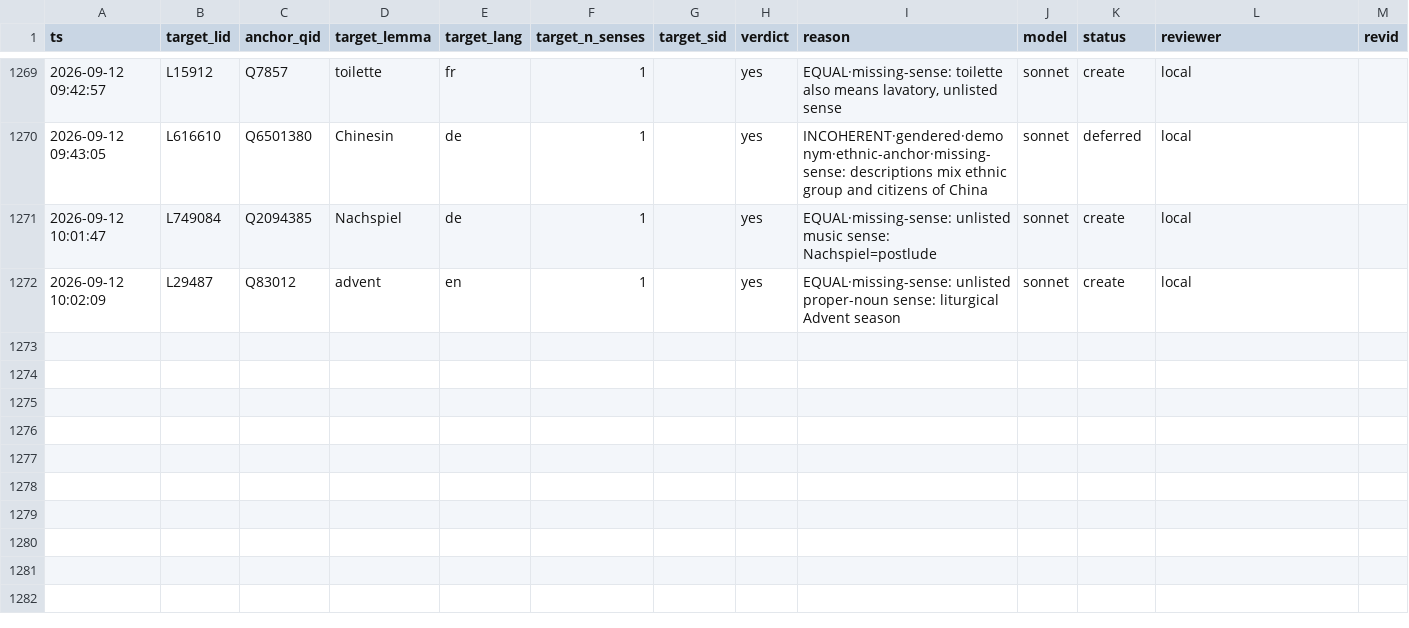
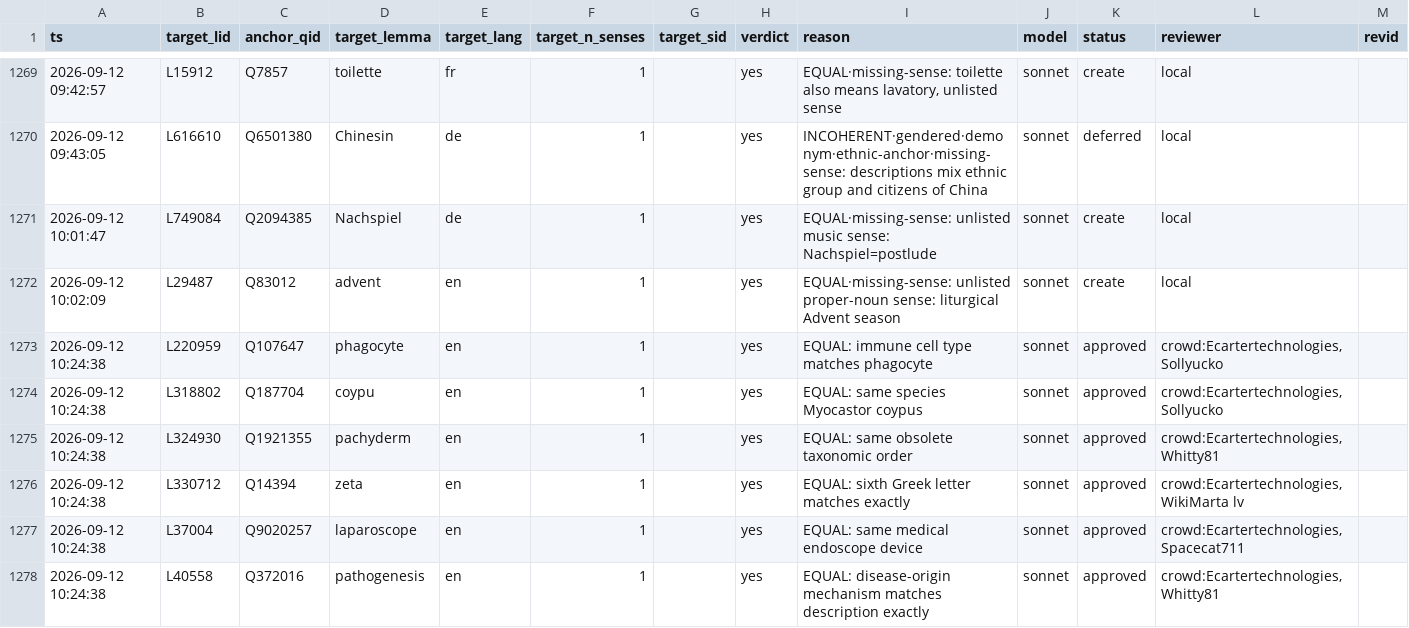
Before and after one commit to karlb/anchor, a CSV file: notes/runs/decisions.csv, drawn as a sheet; only a part is shown, gaps mark what is left out.

```diff
--- a/notes/runs/decisions.csv
+++ b/notes/runs/decisions.csv
@@ -1272 +1272,7 @@ ts,target_lid,anchor_qid,target_lemma,target_lang,target_n_senses,target_sid,ver
 2026-09-12 10:02:09,L29487,Q83012,advent,en,1,,yes,EQUAL·missing-sense: unlisted proper-noun sense: liturgical Advent season,sonnet,create,local,
+2026-09-12 10:24:38,L220959,Q107647,phagocyte,en,1,,yes,EQUAL: immune cell type matches phagocyte,sonnet,approved,"crowd:Ecartertechnologies, Sollyucko",
+2026-09-12 10:24:38,L318802,Q187704,coypu,en,1,,yes,EQUAL: same species Myocastor coypus,sonnet,approved,"crowd:Ecartertechnologies, Sollyucko",
+2026-09-12 10:24:38,L324930,Q1921355,pachyderm,en,1,,yes,EQUAL: same obsolete taxonomic order,sonnet,approved,"crowd:Ecartertechnologies, Whitty81",
+2026-09-12 10:24:38,L330712,Q14394,zeta,en,1,,yes,EQUAL: sixth Greek letter matches exactly,sonnet,approved,"crowd:Ecartertechnologies, WikiMarta lv",
+2026-09-12 10:24:38,L37004,Q9020257,laparoscope,en,1,,yes,EQUAL: same medical endoscope device,sonnet,approved,"crowd:Ecartertechnologies, Spacecat711",
+2026-09-12 10:24:38,L40558,Q372016,pathogenesis,en,1,,yes,EQUAL: disease-origin mechanism matches description exactly,sonnet,approved,"crowd:Ecartertechnologies, Whitty81",
```
Also changed, not shown: notes/runs/crowd_decisions.csv.
